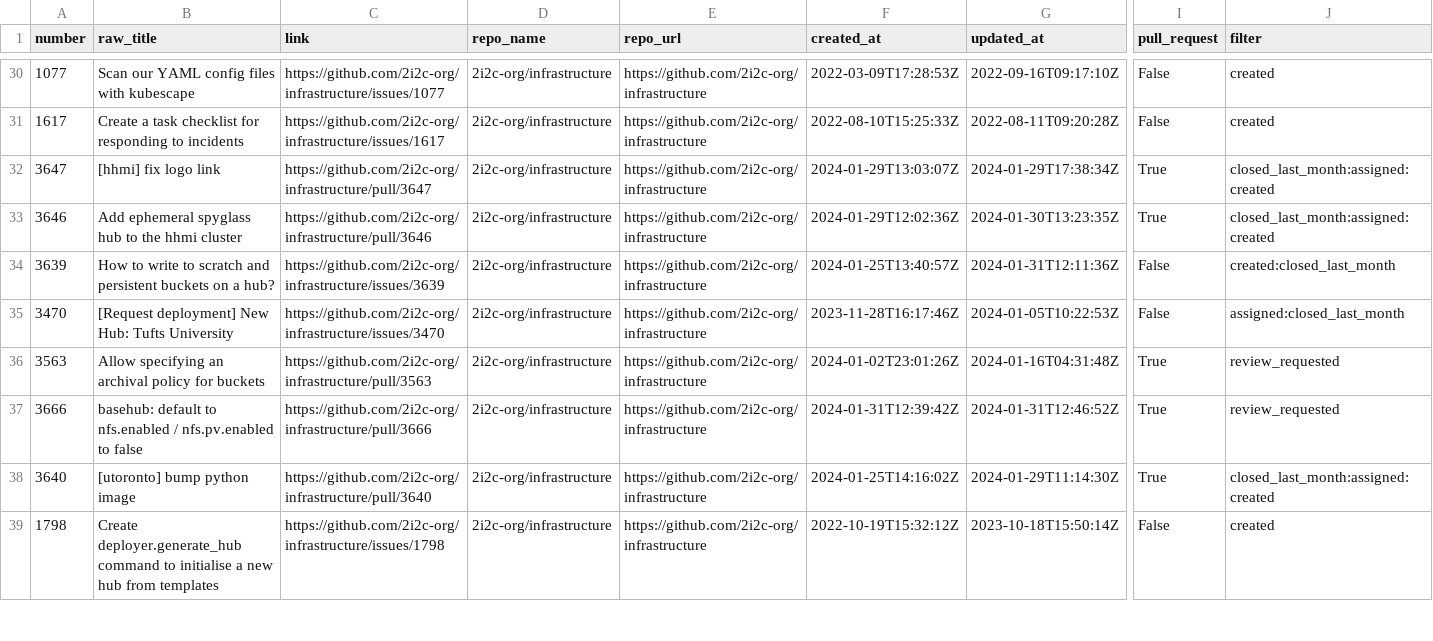
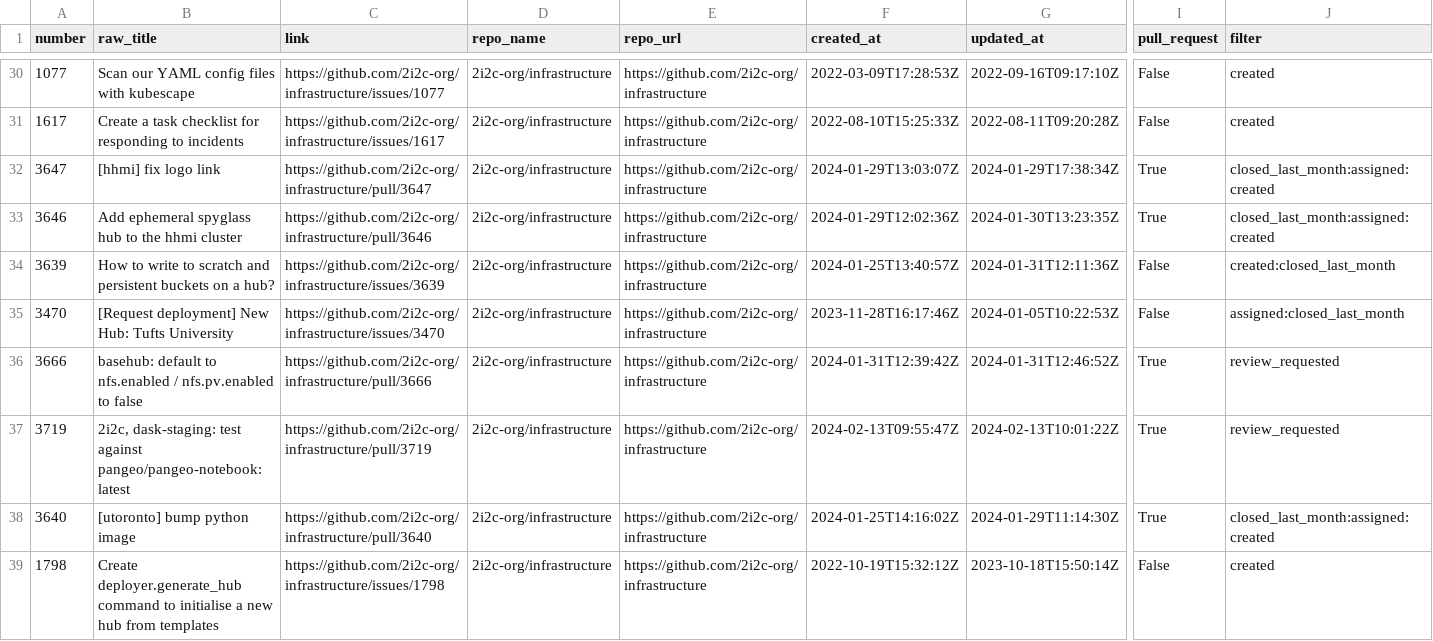
Before and after one commit to sgibson91/github-activity-dashboard, a CSV file: github-activity.csv, drawn as a sheet; only a part is shown, gaps mark what is left out; removed rows and columns are numbered as before the commit, all else as after; rows hold the shown columns only; the diff covers the shown part only; the diff names each change by its address in the sheet, - before the commit and + after, or states it on an @@ line.

Commit message:
Update the GitHub Activity CSV file

```diff
--- a/github-activity.csv
+++ b/github-activity.csv
-row 36: 3563 | Allow specifying an archival policy for buckets | https://github.com/2i2c-org/infrastructure/pull/3563 | 2i2c-org/infrastructure | https://github.com/2i2c-org/infrastructure | 2024-01-02T23:01:26Z | 2024-01-16T04:31:48Z | True | review_requested
+row 37: 3719 | 2i2c, dask-staging: test against pangeo/pangeo-notebook:latest | https://github.com/2i2c-org/infrastructure/pull/3719 | 2i2c-org/infrastructure | https://github.com/2i2c-org/infrastructure | 2024-02-13T09:55:47Z | 2024-02-13T10:01:22Z | True | review_requested
```
Also changed, not shown: 7 edited cells elsewhere in this file.
